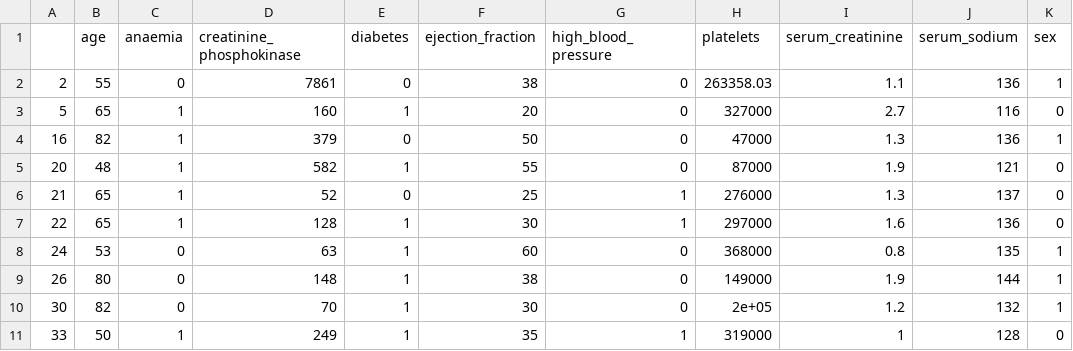
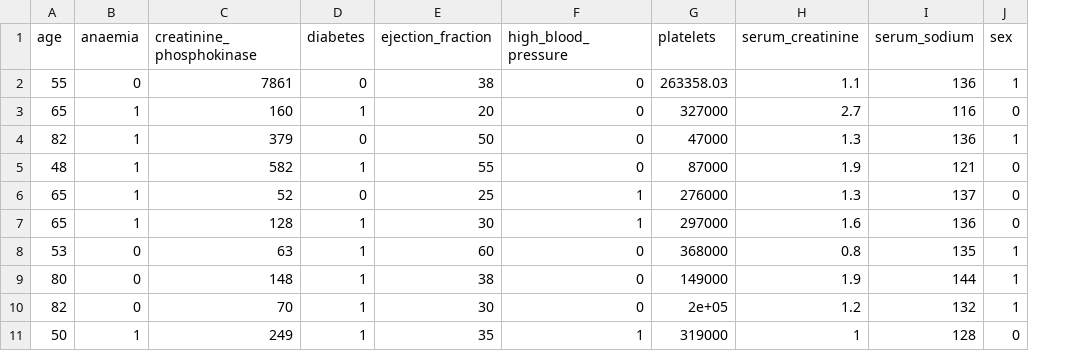
Before and after one commit to clumsyspeedboat/Decision-Tree-Neo4j, a CSV file: Heart Failure Prediction/Testing Dataset.csv, drawn as a sheet; only a part is shown; the diff names each change by its address in the sheet, - before the commit and + after, or states it on an @@ line.

```diff
--- a/Heart Failure Prediction/Testing Dataset.csv
+++ b/Heart Failure Prediction/Testing Dataset.csv
-column A, rows 2-11: 2 | 5 | 16 | 20 | 21 | 22 | 24 | 26 | 30 | 33
```
Also changed, not shown: Heart Failure Prediction/Training Dataset.csv.
